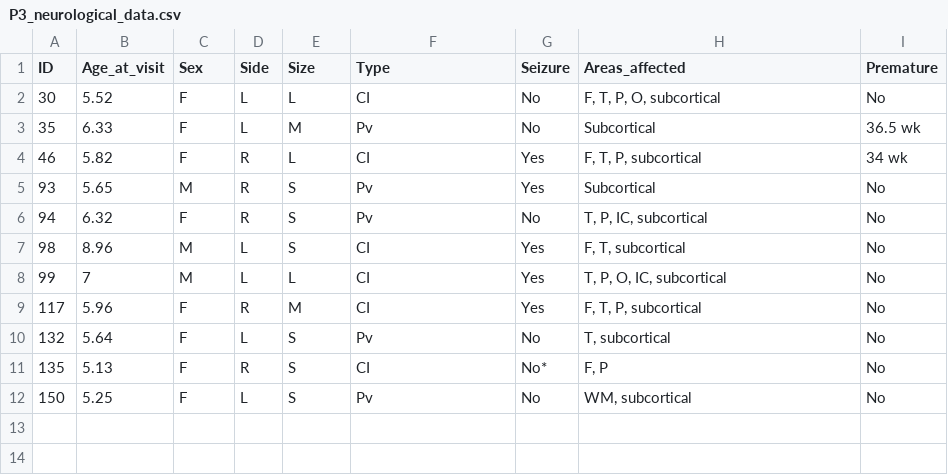
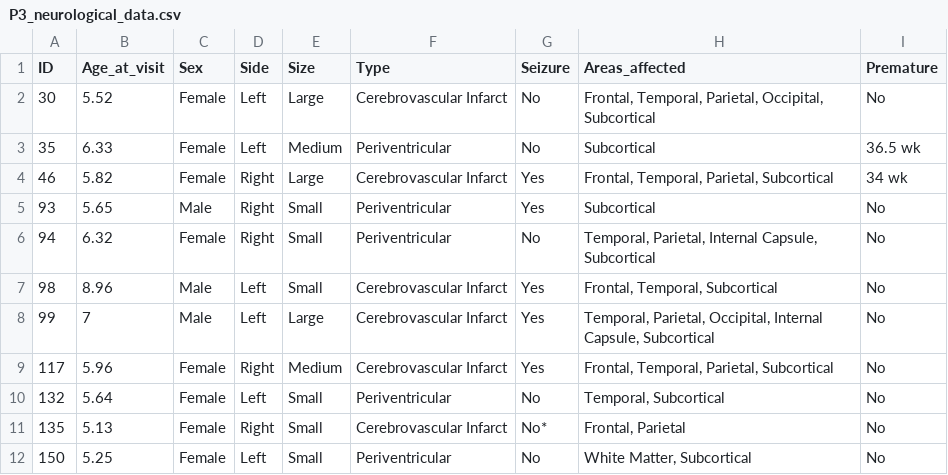
Before and after one commit to kmjohnson25/Play_Narrative, a CSV file: PN_Datasets/Demographics/P3_neurological_data.csv, drawn as a sheet.

```diff
--- a/PN_Datasets/Demographics/P3_neurological_data.csv
+++ b/PN_Datasets/Demographics/P3_neurological_data.csv
@@ -1,12 +1,12 @@
 "ID","Age_at_visit","Sex","Side","Size","Type","Seizure","Areas_affected","Premature"
-30,5.52,"F","L","L","CI","No","F, T, P, O, subcortical","No"
-35,6.33,"F","L","M","Pv","No","Subcortical","36.5 wk"
-46,5.82,"F","R","L","CI","Yes","F, T, P, subcortical","34 wk"
-93,5.65,"M","R","S","Pv","Yes","Subcortical","No"
-94,6.32,"F","R","S","Pv","No","T, P, IC, subcortical","No"
-98,8.96,"M","L","S","CI","Yes","F, T, subcortical","No"
-99,7,"M","L","L","CI","Yes","T, P, O, IC, subcortical","No"
-117,5.96,"F","R","M","CI","Yes","F, T, P, subcortical","No"
-132,5.64,"F","L","S","Pv","No","T, subcortical","No"
-135,5.13,"F","R","S","CI","No*","F, P","No"
-150,5.25,"F","L","S","Pv","No","WM, subcortical","No"
+30,5.52,"Female","Left","Large","Cerebrovascular Infarct","No","Frontal, Temporal, Parietal, Occipital, Subcortical","No"
+35,6.33,"Female","Left","Medium","Periventricular","No","Subcortical","36.5 wk"
+46,5.82,"Female","Right","Large","Cerebrovascular Infarct","Yes","Frontal, Temporal, Parietal, Subcortical","34 wk"
+93,5.65,"Male","Right","Small","Periventricular","Yes","Subcortical","No"
+94,6.32,"Female","Right","Small","Periventricular","No","Temporal, Parietal, Internal Capsule, Subcortical","No"
+98,8.96,"Male","Left","Small","Cerebrovascular Infarct","Yes","Frontal, Temporal, Subcortical","No"
+99,7,"Male","Left","Large","Cerebrovascular Infarct","Yes","Temporal, Parietal, Occipital, Internal Capsule, Subcortical","No"
+117,5.96,"Female","Right","Medium","Cerebrovascular Infarct","Yes","Frontal, Temporal, Parietal, Subcortical","No"
+132,5.64,"Female","Left","Small","Periventricular","No","Temporal, Subcortical","No"
+135,5.13,"Female","Right","Small","Cerebrovascular Infarct","No*","Frontal, Parietal","No"
+150,5.25,"Female","Left","Small","Periventricular","No","White Matter, Subcortical","No"
```
Also changed, not shown: 3 other files.
